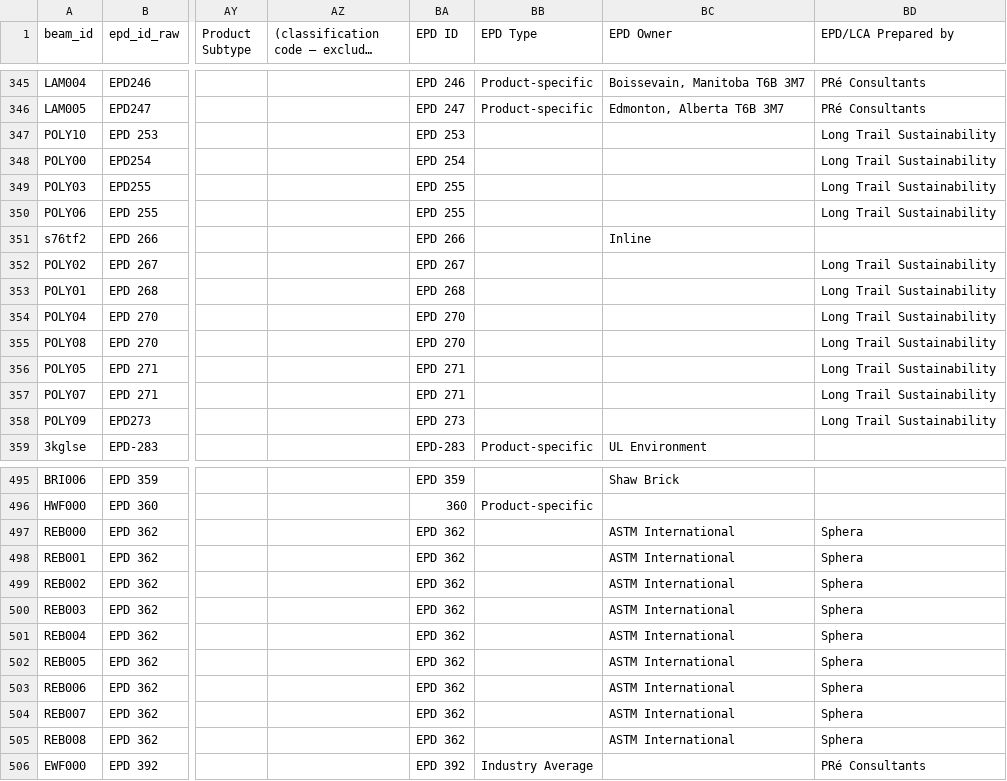
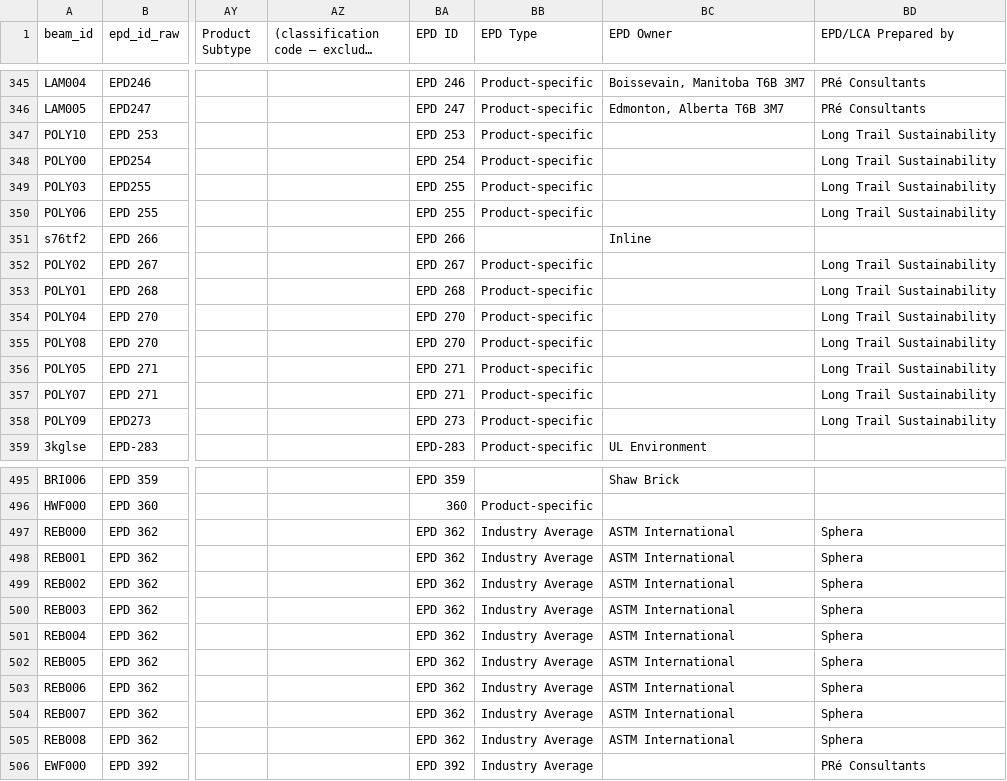
Before and after one commit to arossti/OpenBuilding, a CSV file: docs/workplans/parity-B/parity-sheet2-pdf.csv, drawn as a sheet; only a part is shown, gaps mark what is left out; long unchanged cells end in …; the diff covers the shown part only; the diff names each change by its address in the sheet, - before the commit and + after, or states it on an @@ line.

```diff
--- a/docs/workplans/parity-B/parity-sheet2-pdf.csv
+++ b/docs/workplans/parity-B/parity-sheet2-pdf.csv
-BB347:BB350 (EPD Type): (empty)
+BB347:BB350 (EPD Type): Product-specific
-BB352:BB358 (EPD Type): (empty)
+BB352:BB358 (EPD Type): Product-specific
-BB497:BB505 (EPD Type): (empty)
+BB497:BB505 (EPD Type): Industry Average
```
Also changed, not shown: 18 edited cells elsewhere in this file, docs/workplans/parity-B/parity-sheet3-diff.csv, 3 other files.
